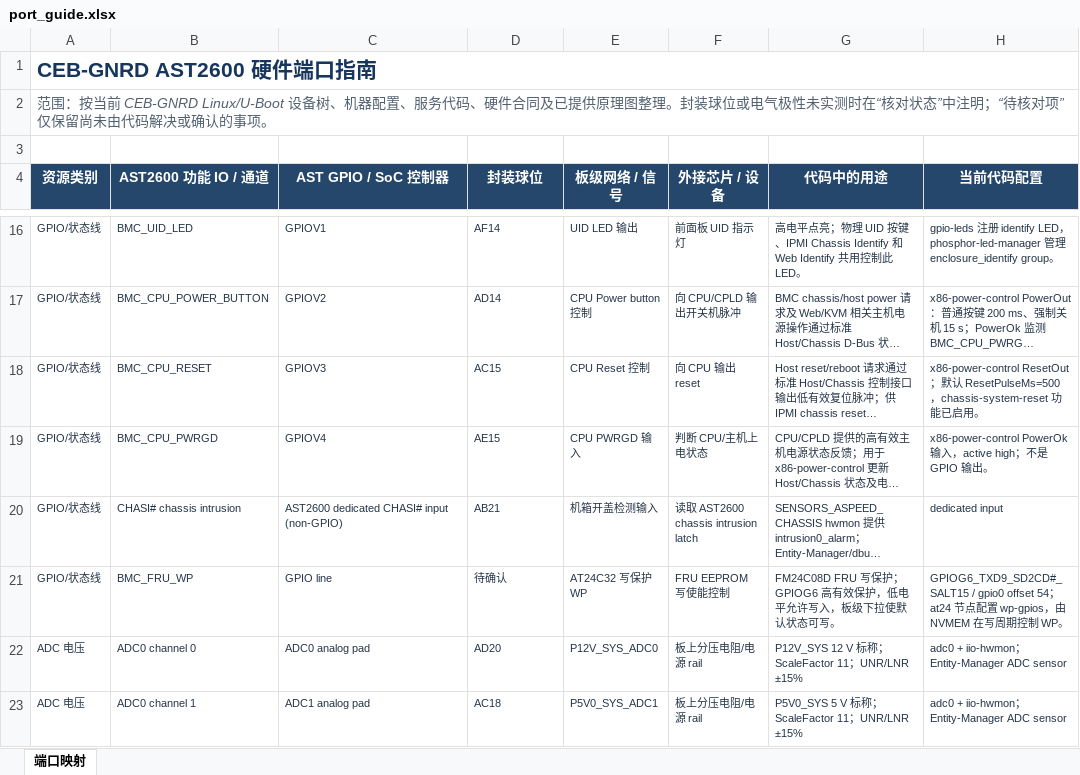
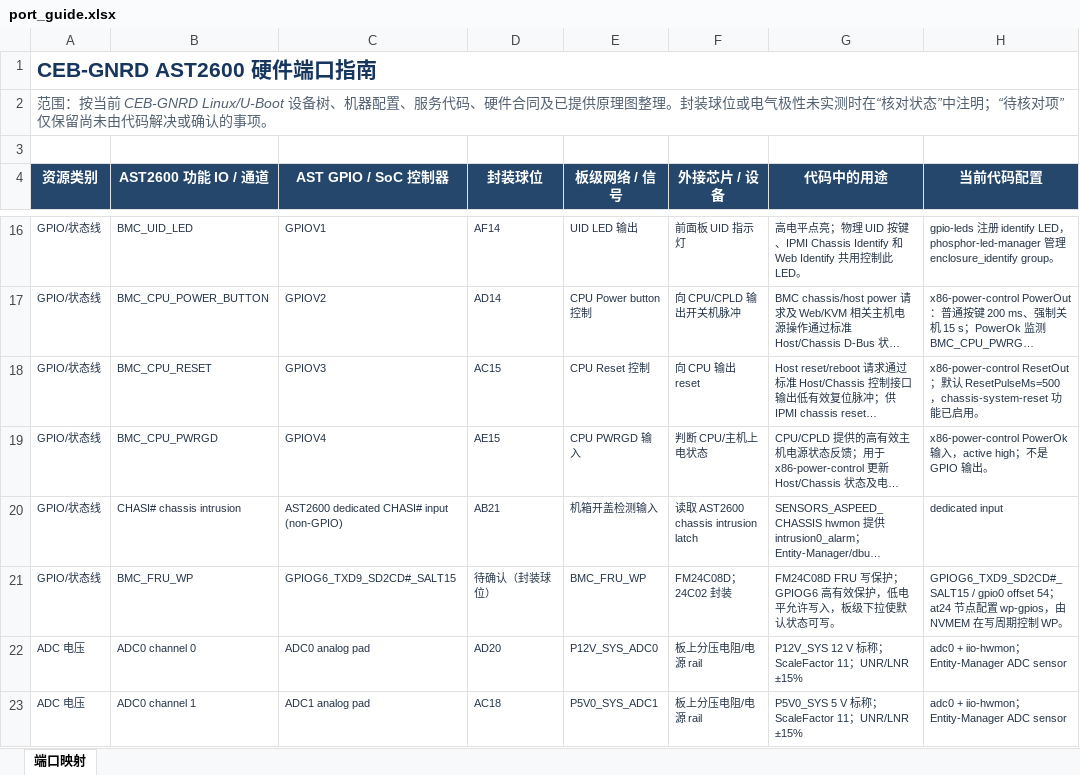
Before and after one commit to flether-hub/openbmc, an Excel workbook: port_guide.xlsx, sheet 端口映射, drawn as a sheet; only a part is shown, gaps mark what is left out; long unchanged cells end in …; values as stored, in another font and other column widths than the file's, no borders; table styles not drawn; the diff names each change by its address in the sheet, - before the commit and + after, or states it on an @@ line.

```diff
--- a/port_guide.xlsx (sheet 端口映射)
+++ b/port_guide.xlsx (sheet 端口映射)
-C21 (AST GPIO / SoC 控制器): GPIO line
+C21 (AST GPIO / SoC 控制器): GPIOG6_TXD9_SD2CD#_SALT15
-D21 (封装球位): 待确认
+D21 (封装球位): 待确认（封装球位）
-E21 (板级网络 / 信号): AT24C32 写保护 WP
+E21 (板级网络 / 信号): BMC_FRU_WP
-F21 (外接芯片 / 设备): FRU EEPROM 写使能控制
+F21 (外接芯片 / 设备): FM24C08D；24C02 封装
```
Also changed, not shown: 12 other files.
